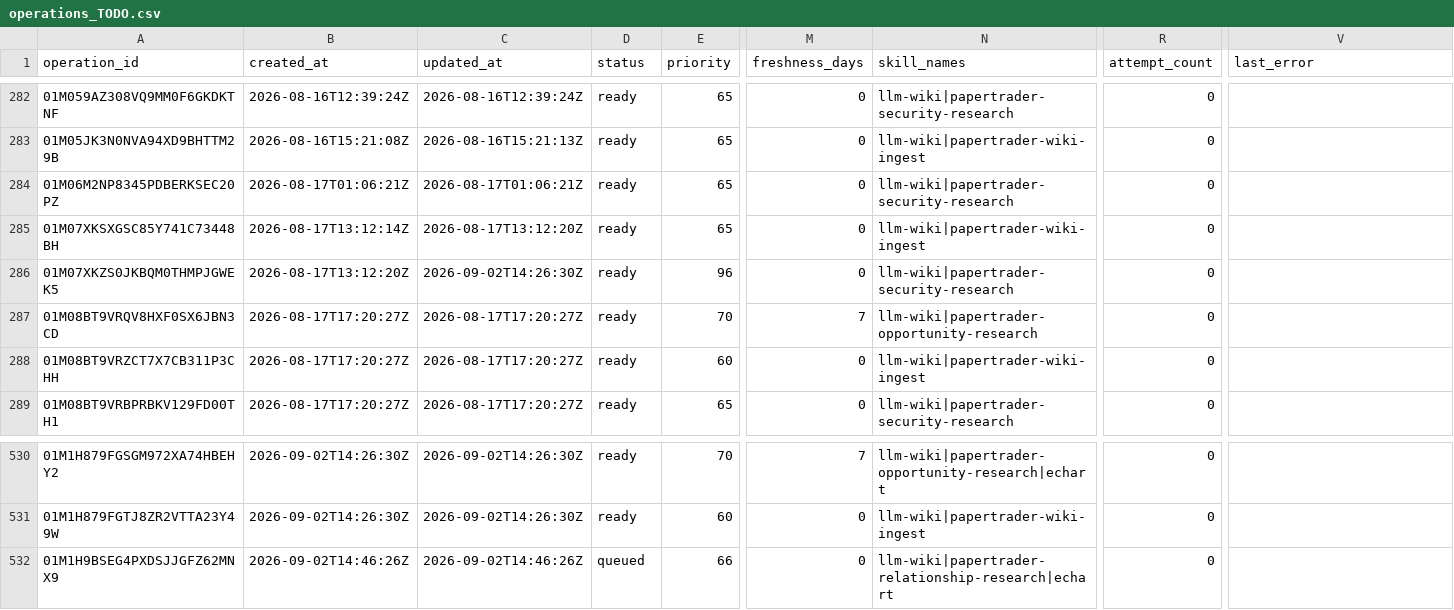
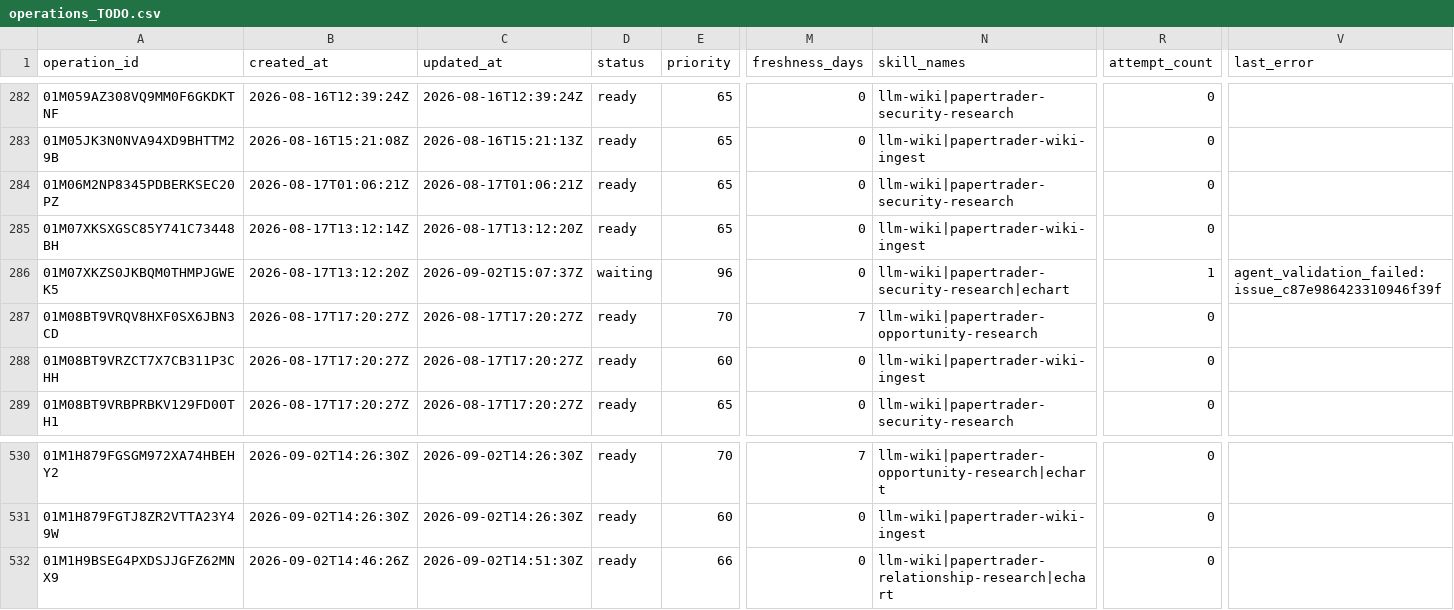
Before and after one commit to Kabutojira/PaperTrader, a CSV file: data/operations/operations_TODO.csv, drawn as a sheet; only a part is shown, gaps mark what is left out; the diff names each change by its address in the sheet, - before the commit and + after, or states it on an @@ line.

```diff
--- a/data/operations/operations_TODO.csv
+++ b/data/operations/operations_TODO.csv
-C286 (updated_at): 2026-09-02T14:26:30Z
+C286 (updated_at): 2026-09-02T15:07:37Z
-D286 (status): ready
+D286 (status): waiting
-N286 (skill_names): llm-wiki|papertrader-security-research
+N286 (skill_names): llm-wiki|papertrader-security-research|echart
-R286 (attempt_count): 0
+R286 (attempt_count): 1
-V286 (last_error): (empty)
+V286 (last_error): agent_validation_failed:issue_c87e986423310946f39f
-C532 (updated_at): 2026-09-02T14:46:26Z
+C532 (updated_at): 2026-09-02T14:51:30Z
-D532 (status): queued
+D532 (status): ready
```
Also changed, not shown: data/tables/issues.csv, 8 other files.
